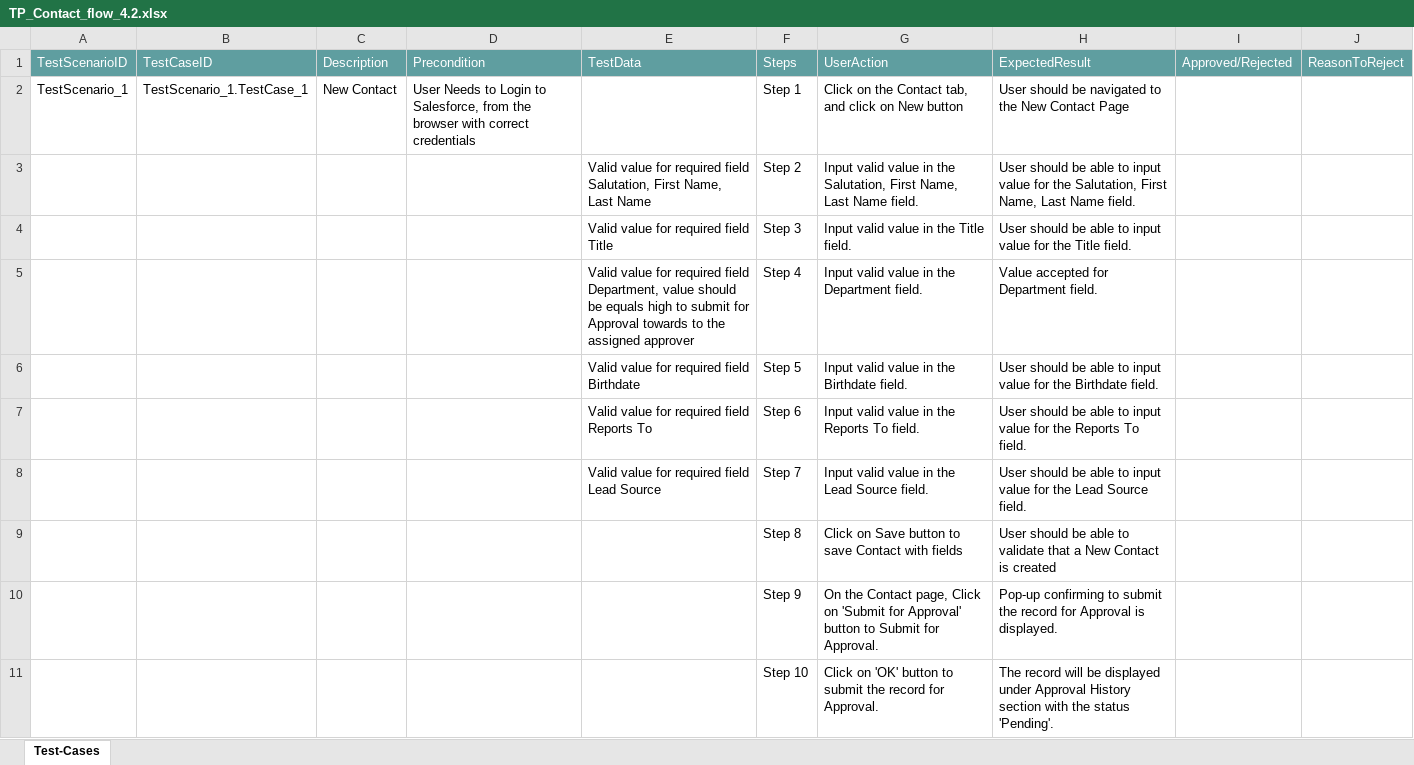
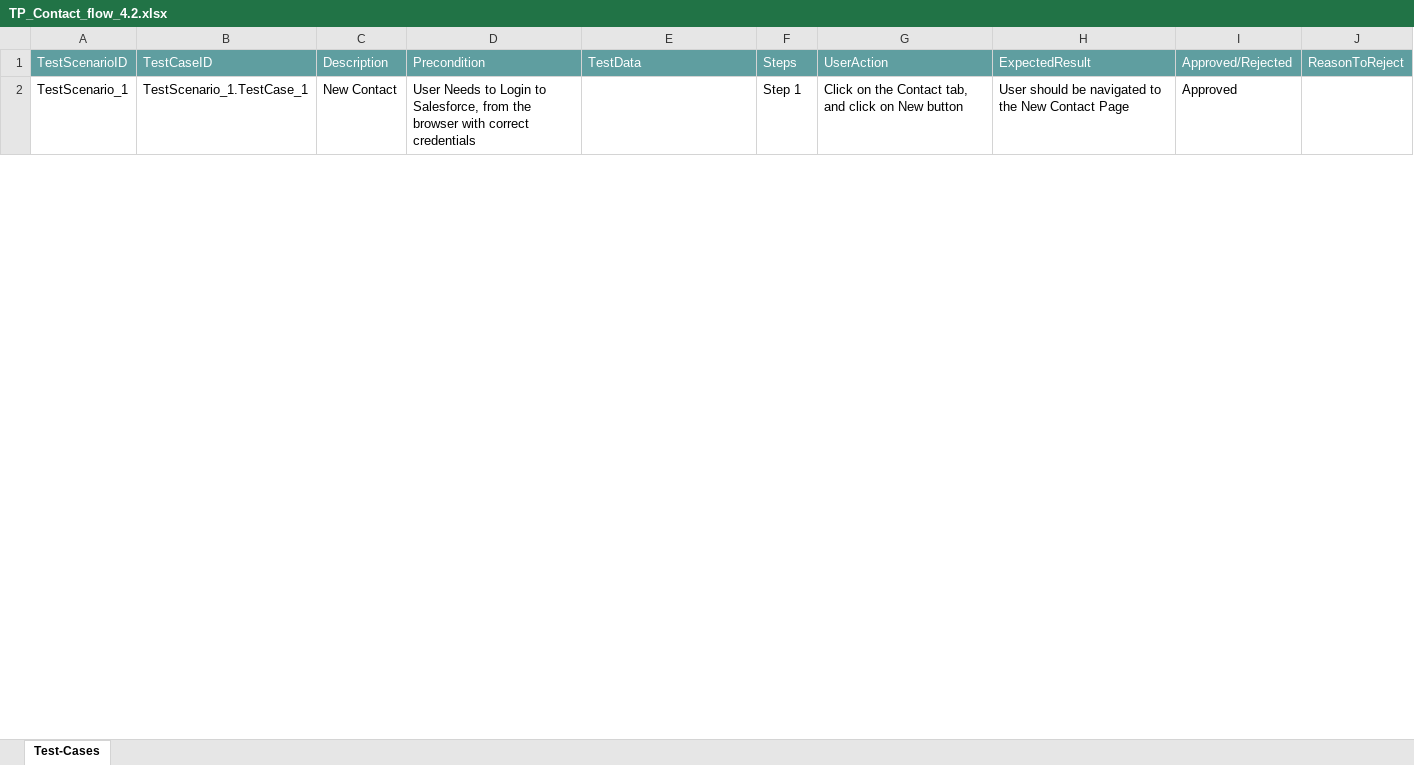
Before and after one commit to ShaikMohamedIrfan/Mobile_Flow_Test, an Excel workbook: TP_Contact_flow_4.2.xlsx, sheet Test-Cases, drawn as a sheet; only a part is shown; values as stored, in another font and other column widths than the file's, no borders; table styles not drawn; the diff covers the shown part only; the diff names each change by its address in the sheet, - before the commit and + after, or states it on an @@ line.

Commit message:
Add files via upload

```diff
--- a/TP_Contact_flow_4.2.xlsx (sheet Test-Cases)
+++ b/TP_Contact_flow_4.2.xlsx (sheet Test-Cases)
-I2: (empty)
+I2: Approved
@@ row 3 hidden:  |  |  |  | Valid value for required field Salutation, First Name, Last Name | Step 2 | Input valid value in the Salutation, First Name, Last Name field. | User should be able to input value for the Salutation, First Name, Last Name field. @@
@@ row 4 hidden:  |  |  |  | Valid value for required field Title | Step 3 | Input valid value in the Title field. | User should be able to input value for the Title field. @@
@@ row 5 hidden:  |  |  |  | Valid value for required field Department, value should be equals high to submit for Approval towards to the assigned approver | Step 4 | Input valid value in the Department field. | Value accepted for Department field. @@
@@ row 6 hidden:  |  |  |  | Valid value for required field Birthdate | Step 5 | Input valid value in the Birthdate field. | User should be able to input value for the Birthdate field. @@
@@ row 7 hidden:  |  |  |  | Valid value for required field Reports To | Step 6 | Input valid value in the Reports To field. | User should be able to input value for the Reports To field. @@
@@ row 8 hidden:  |  |  |  | Valid value for required field Lead Source | Step 7 | Input valid value in the Lead Source field. | User should be able to input value for the Lead Source field. @@
@@ row 9 hidden:  |  |  |  |  | Step 8 | Click on Save button to save Contact with fields | User should be able to validate that a New Contact is created @@
@@ row 10 hidden:  |  |  |  |  | Step 9 | On the Contact page, Click on 'Submit for Approval' button to Submit for Approval. | Pop-up confirming to submit the record for Approval is displayed. @@
@@ row 11 hidden:  |  |  |  |  | Step 10 | Click on 'OK' button to submit the record for Approval. | The record will be displayed under Approval History section with the status 'Pending'. @@
```
Also changed, not shown: 18 hidden or unhidden rows and 3 edited cells elsewhere in this sheet.
